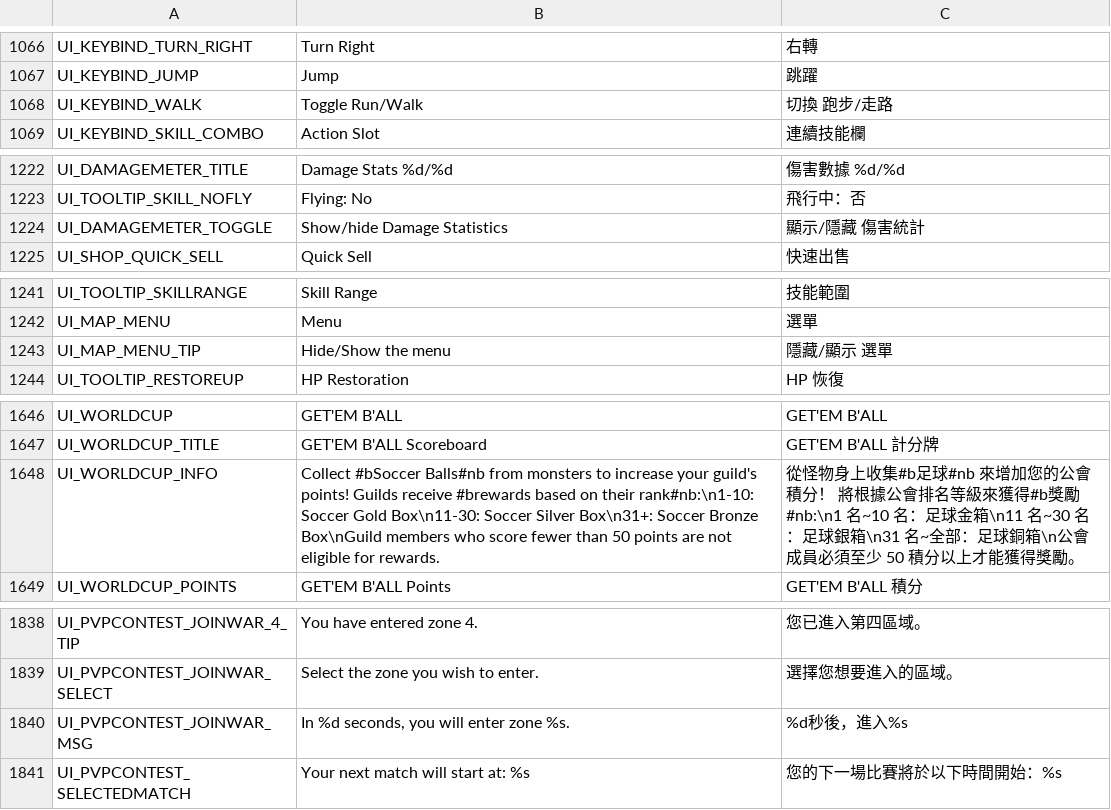
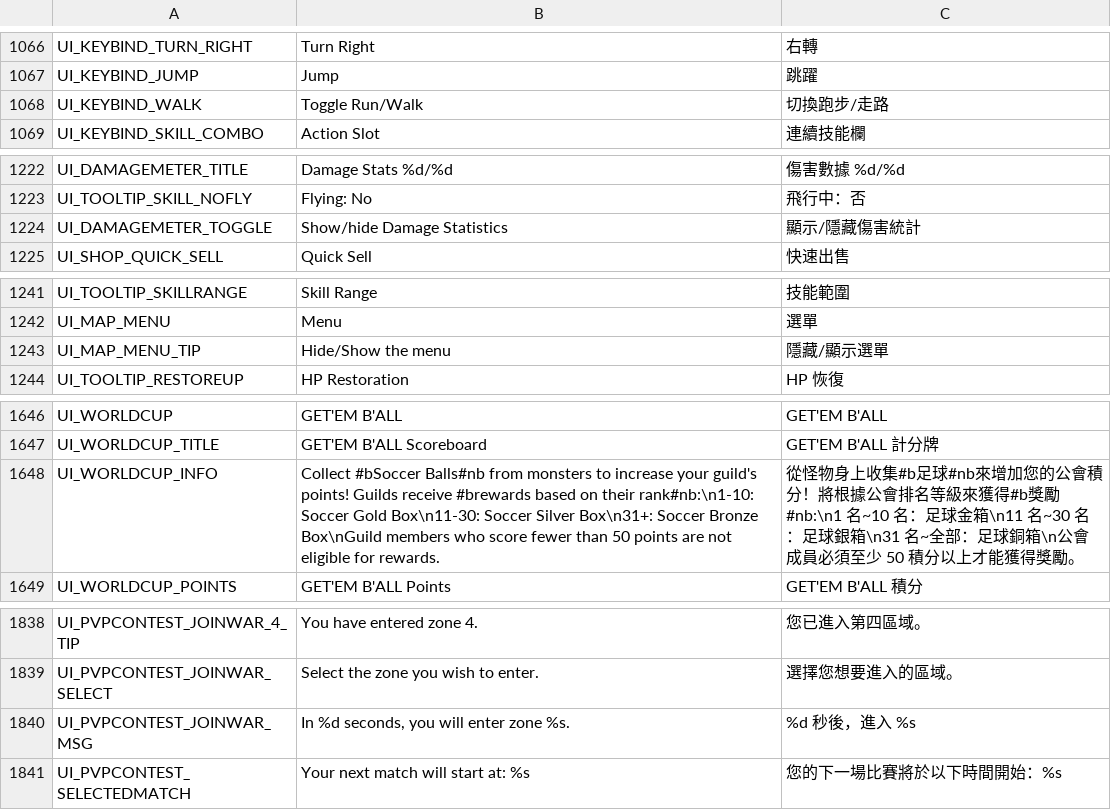
Before and after one commit to Gala-Lab/Flyff-Universe-Translations, a CSV file: Traditional_Chinese/UI.csv, drawn as a sheet; only a part is shown, gaps mark what is left out; the diff covers the shown part only.

```diff
--- a/Traditional_Chinese/UI.csv
+++ b/Traditional_Chinese/UI.csv
@@ -1067,3 +1067,3 @@ UI_KEYBIND_TURN_RIGHT,Turn Right,右轉
 UI_KEYBIND_JUMP,Jump,跳躍
-UI_KEYBIND_WALK,Toggle Run/Walk,切換 跑步/走路
+UI_KEYBIND_WALK,Toggle Run/Walk,切換跑步/走路
 UI_KEYBIND_SKILL_COMBO,Action Slot,連續技能欄
@@ -1223,3 +1223,3 @@ UI_DAMAGEMETER_TITLE,Damage Stats %d/%d,傷害數據 %d/%d
 UI_TOOLTIP_SKILL_NOFLY,Flying: No,飛行中：否
-UI_DAMAGEMETER_TOGGLE,Show/hide Damage Statistics,顯示/隱藏 傷害統計
+UI_DAMAGEMETER_TOGGLE,Show/hide Damage Statistics,顯示/隱藏傷害統計
 UI_SHOP_QUICK_SELL,Quick Sell,快速出售
@@ -1242,3 +1242,3 @@ UI_TOOLTIP_SKILLRANGE,Skill Range,技能範圍
 UI_MAP_MENU,Menu,選單
-UI_MAP_MENU_TIP,Hide/Show the menu,隱藏/顯示 選單
+UI_MAP_MENU_TIP,Hide/Show the menu,隱藏/顯示選單
 UI_TOOLTIP_RESTOREUP,HP Restoration,HP 恢復
@@ -1647,3 +1647,3 @@ UI_WORLDCUP,GET'EM B'ALL,GET'EM B'ALL
 UI_WORLDCUP_TITLE,GET'EM B'ALL Scoreboard,GET'EM B'ALL 計分牌
-UI_WORLDCUP_INFO,Collect #bSoccer Balls#nb from monsters to increase your guild's points! Guilds receive #brewards based on their rank#nb:\n1-10: Soccer Gold Box\n11-30: Soccer Silver Box\n31+: Soccer Bronze Box\nGuild members who score fewer than 50 points are not eligible for rewards.,從怪物身上收集#b足球#nb 來增加您的公會積分！ 將根據公會排名等級來獲得#b獎勵#nb:\n1 名~10 名：足球金箱\n11 名~30 名：足球銀箱\n31 名~全部：足球銅箱\n公會成員必須至少 50 積分以上才能獲得獎勵。
+UI_WORLDCUP_INFO,Collect #bSoccer Balls#nb from monsters to increase your guild's points! Guilds receive #brewards based on their rank#nb:\n1-10: Soccer Gold Box\n11-30: Soccer Silver Box\n31+: Soccer Bronze Box\nGuild members who score fewer than 50 points are not eligible for rewards.,從怪物身上收集#b足球#nb來增加您的公會積分！將根據公會排名等級來獲得#b獎勵#nb:\n1 名~10 名：足球金箱\n11 名~30 名：足球銀箱\n31 名~全部：足球銅箱\n公會成員必須至少 50 積分以上才能獲得獎勵。
 UI_WORLDCUP_POINTS,GET'EM B'ALL Points,GET'EM B'ALL 積分
@@ -1839,3 +1839,3 @@ UI_PVPCONTEST_JOINWAR_4_TIP,You have entered zone 4.,您已進入第四區域。
 UI_PVPCONTEST_JOINWAR_SELECT,Select the zone you wish to enter.,選擇您想要進入的區域。
-UI_PVPCONTEST_JOINWAR_MSG,"In %d seconds, you will enter zone %s.",%d秒後，進入%s
+UI_PVPCONTEST_JOINWAR_MSG,"In %d seconds, you will enter zone %s.",%d 秒後，進入 %s
 UI_PVPCONTEST_SELECTEDMATCH,Your next match will start at: %s,您的下一場比賽將於以下時間開始：%s
```
Also changed, not shown: 14 edited cells elsewhere in this file.
